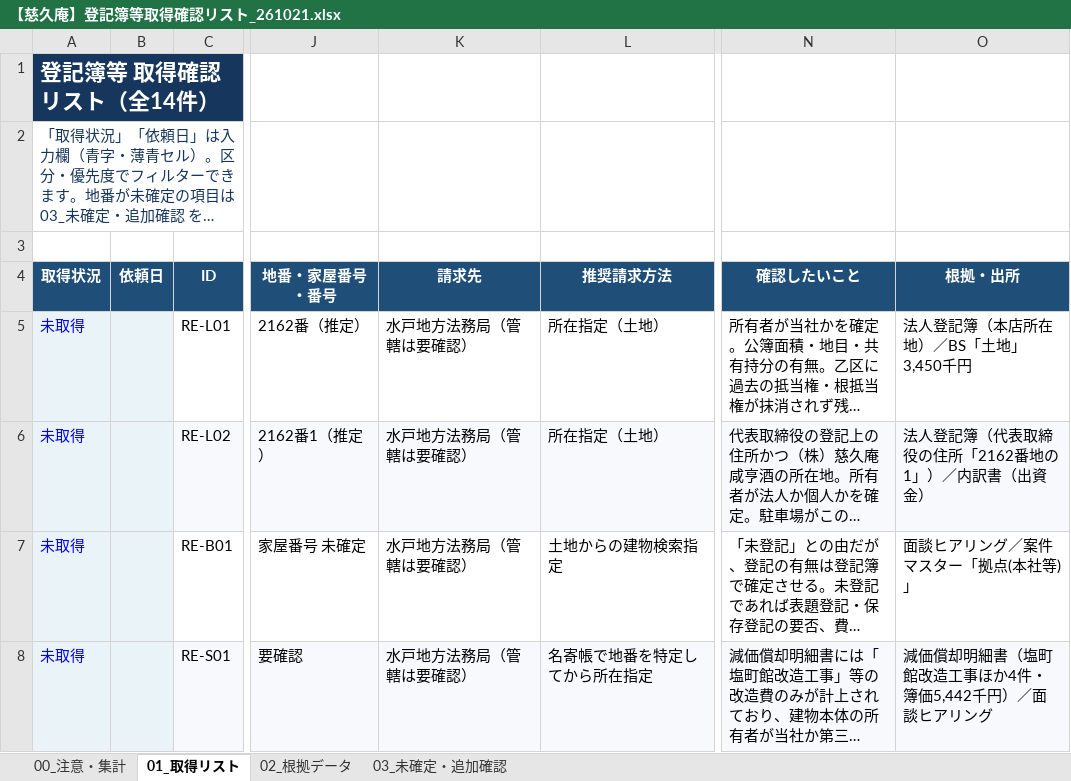
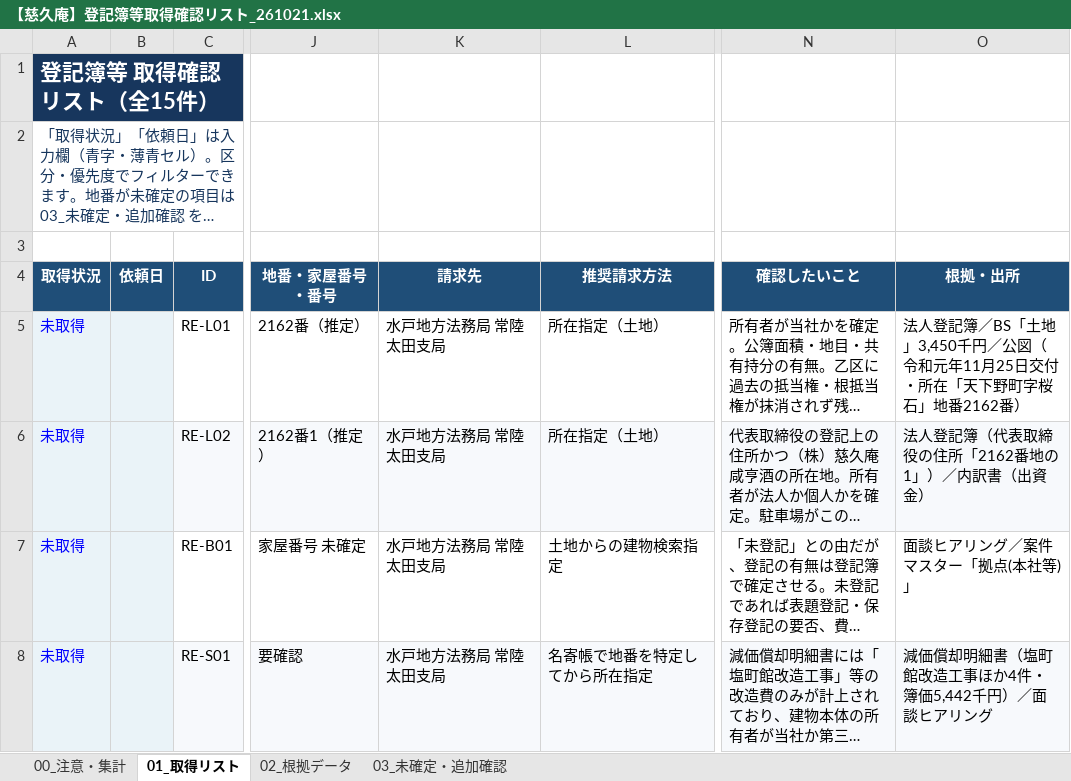
Before and after one commit to keisuketagaito/github-1st, an Excel workbook: 株式会社慈久庵/【慈久庵】登記簿等取得確認リスト_261021.xlsx, sheet 01_取得リスト, drawn as a sheet; only a part is shown, gaps mark what is left out; long unchanged cells end in …; values as stored, in another font and other column widths than the file's, no borders; charts and pictures not drawn; the diff covers the shown part only; the diff names each change by its address in the sheet, - before the commit and + after, or states it on an @@ line.

```diff
--- a/株式会社慈久庵/【慈久庵】登記簿等取得確認リスト_261021.xlsx (sheet 01_取得リスト)
+++ b/株式会社慈久庵/【慈久庵】登記簿等取得確認リスト_261021.xlsx (sheet 01_取得リスト)
-A1 (取得状況): 登記簿等 取得確認リスト（全14件）
+A1 (取得状況): 登記簿等 取得確認リスト（全15件）
-K5:K8 (請求先): 水戸地方法務局（管轄は要確認）
+K5:K8 (請求先): 水戸地方法務局 常陸太田支局
-O5 (根拠・出所): 法人登記簿（本店所在地）／BS「土地」3,450千円
+O5 (根拠・出所): 法人登記簿／BS「土地」3,450千円／公図（令和元年11月25日交付・所在「天下野町字桜石」地番2162番）
```
Also changed, not shown: 1 added row, 12 edited cells and cell formats elsewhere in this sheet, sheet 00_注意・集計, formulas that keep their value, 5 other files.
